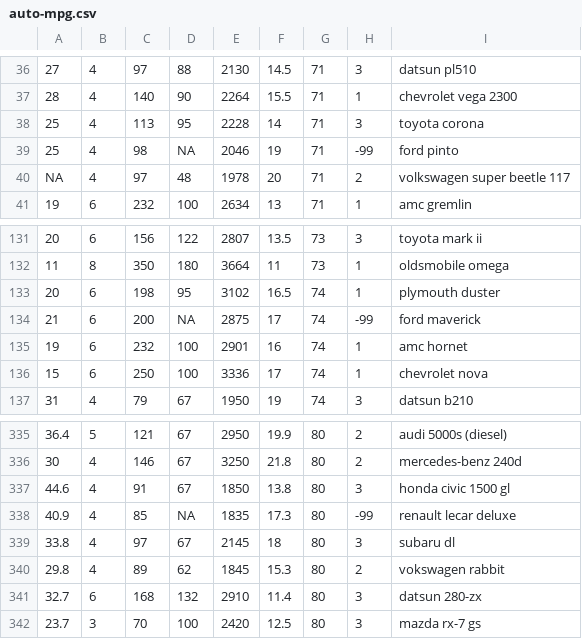
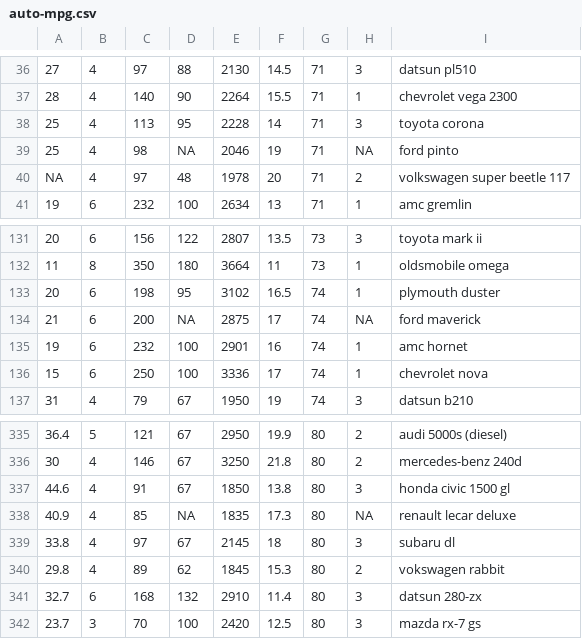
Before and after one commit to UCIDataScienceInitiative/IntroR_Workshop, a CSV file: data/auto-mpg.csv, drawn as a sheet; only a part is shown, gaps mark what is left out; the diff names each change by its address in the sheet, - before the commit and + after, or states it on an @@ line.

Commit message:
added key words and more explanations; fixed some issues in the original data that makes read.fwf work incorrectly

```diff
--- a/data/auto-mpg.csv
+++ b/data/auto-mpg.csv
-H39: -99
+H39: NA
-H134: -99
+H134: NA
-H338: -99
+H338: NA
```
Also changed, not shown: 5 other files.
